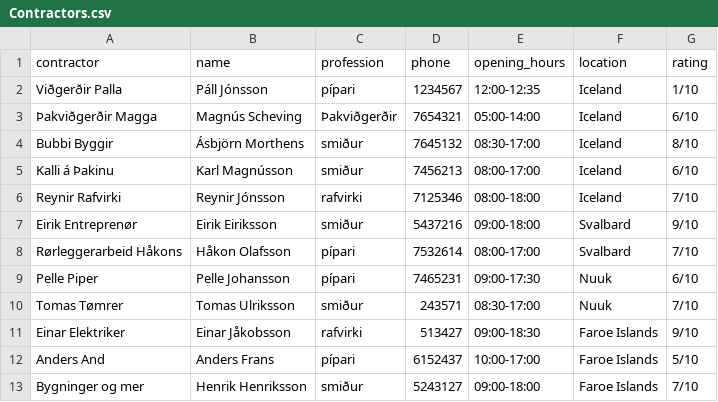
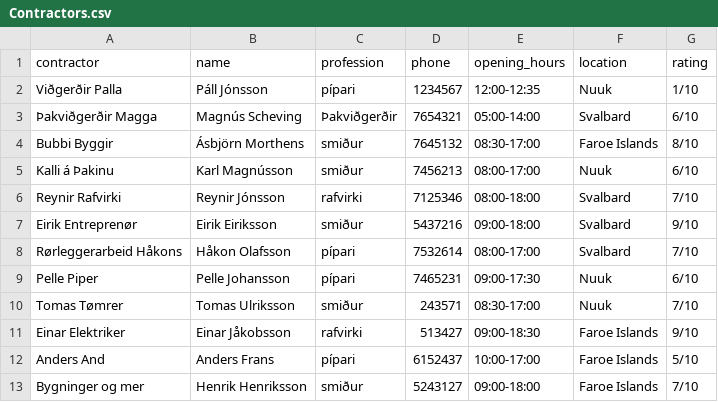
Before and after one commit to TobyWans/NaN-Air, a CSV file: src/data/Contractors.csv, drawn as a sheet.

```diff
--- a/src/data/Contractors.csv
+++ b/src/data/Contractors.csv
@@ -1,7 +1,7 @@
 contractor,name,profession,phone,opening_hours,location,rating
-Viðgerðir Palla,Páll Jónsson,pípari,1234567,12:00-12:35,Iceland,1/10
-Þakviðgerðir Magga,Magnús Scheving,Þakviðgerðir,7654321,05:00-14:00,Iceland,6/10
-Bubbi Byggir,Ásbjörn Morthens,smiður,7645132,08:30-17:00,Iceland,8/10
-Kalli á Þakinu,Karl Magnússon,smiður,7456213,08:00-17:00,Iceland,6/10
-Reynir Rafvirki,Reynir Jónsson,rafvirki,7125346,08:00-18:00,Iceland,7/10
+Viðgerðir Palla,Páll Jónsson,pípari,1234567,12:00-12:35,Nuuk,1/10
+Þakviðgerðir Magga,Magnús Scheving,Þakviðgerðir,7654321,05:00-14:00,Svalbard,6/10
+Bubbi Byggir,Ásbjörn Morthens,smiður,7645132,08:30-17:00,Faroe Islands,8/10
+Kalli á Þakinu,Karl Magnússon,smiður,7456213,08:00-17:00,Nuuk,6/10
+Reynir Rafvirki,Reynir Jónsson,rafvirki,7125346,08:00-18:00,Svalbard,7/10
 Eirik Entreprenør,Eirik Eiriksson,smiður,5437216,09:00-18:00,Svalbard,9/10
```
Also changed, not shown: 1 other file.
